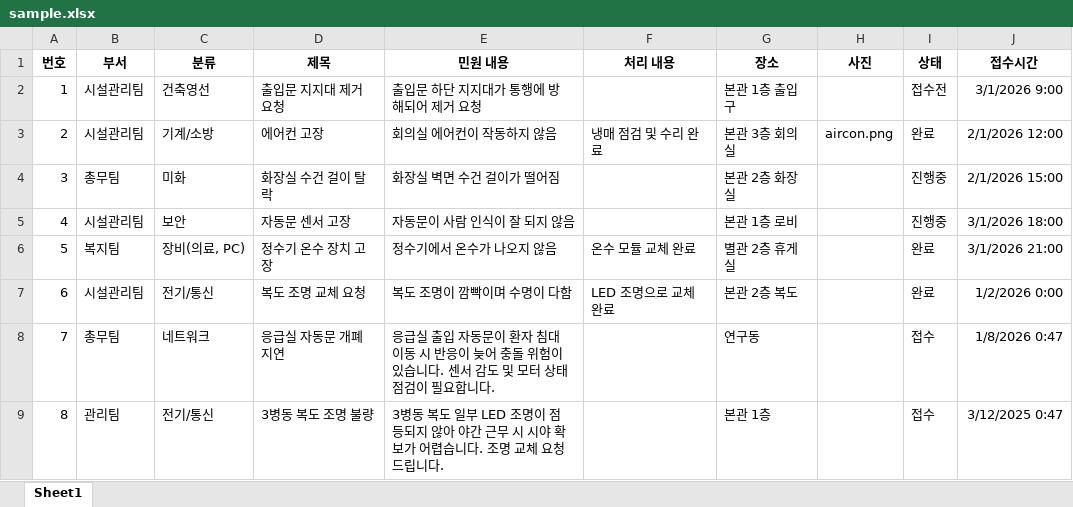
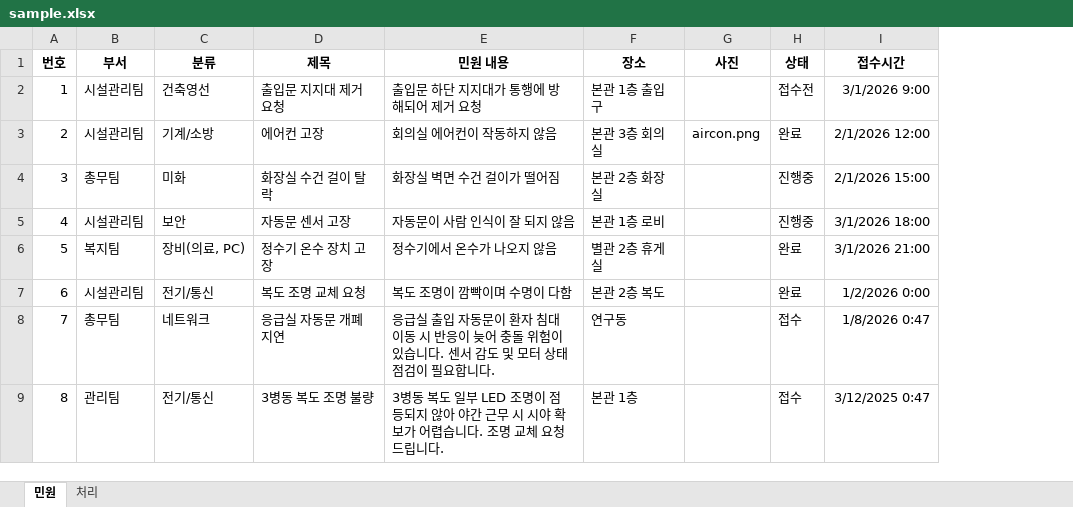
Before and after one commit to 23012/cau-fix-web, an Excel workbook: frontend/src/assets/files/sample.xlsx, sheet 민원, drawn as a sheet; only a part is shown; values as stored, in another font and other column widths than the file's, no borders; the diff names each change by its address in the sheet, - before the commit and + after, or states it on an @@ line.

```diff
--- a/frontend/src/assets/files/sample.xlsx (sheet 민원)
+++ b/frontend/src/assets/files/sample.xlsx (sheet 민원)
-sheet tab: Sheet1
+sheet tab: 민원
+sheet tab: 처리
-column F (처리 내용), rows 3-7: 냉매 점검 및 수리 완료 |  |  | 온수 모듈 교체 완료 | LED 조명으로 교체 완료
```
Also changed, not shown: 8 other files.
